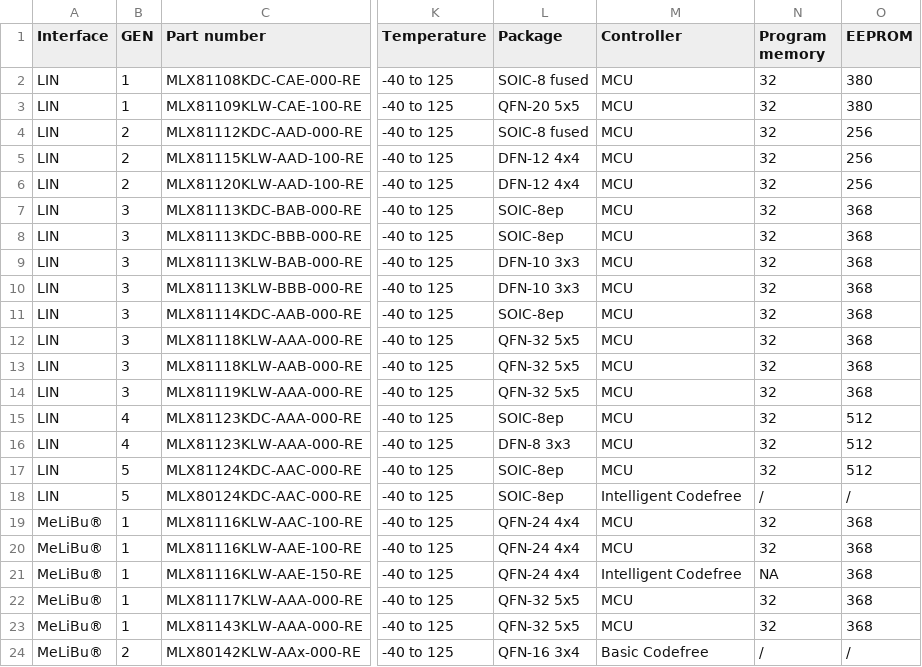
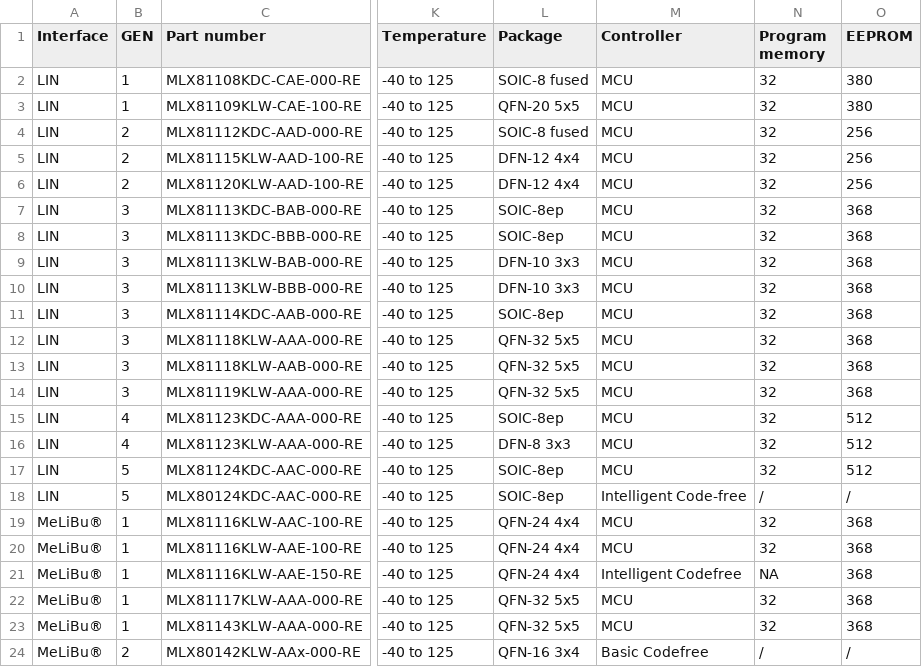
Before and after one commit to MelexisBC/Wizard---Smart-LED-Driver-ICs-Data, a CSV file: Smart-LED-Driver-ICs-Wizard-Data.csv, drawn as a sheet; only a part is shown, gaps mark what is left out; the diff names each change by its address in the sheet, - before the commit and + after, or states it on an @@ line.

Commit message:
Wizard - Smart LED driver ICs - Google sheet updated

```diff
--- a/Smart-LED-Driver-ICs-Wizard-Data.csv
+++ b/Smart-LED-Driver-ICs-Wizard-Data.csv
-M18 (Controller): Intelligent Codefree
+M18 (Controller): Intelligent Code-free
```
